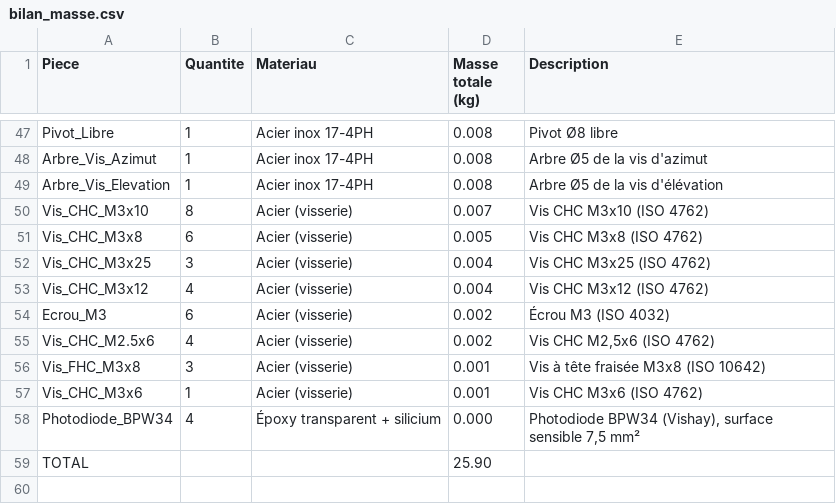
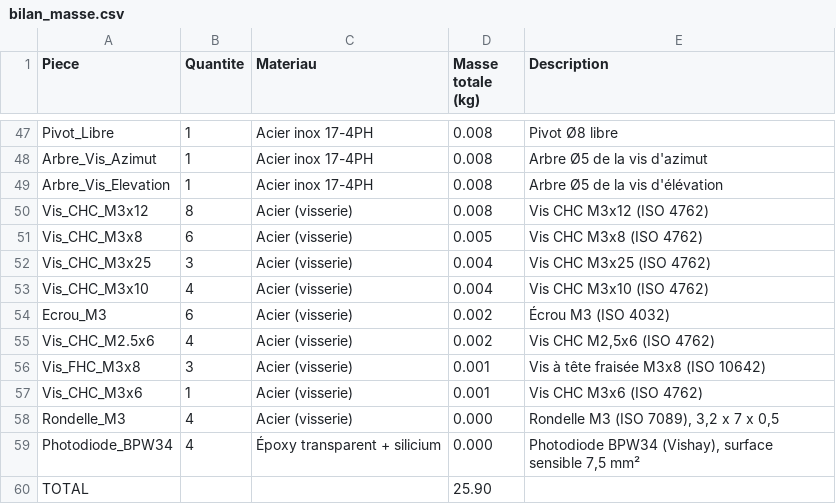
Before and after one commit to Gabrixl-m/tracker-solaire-lunaire-l3spi, a CSV file: docs/bilan_masse.csv, drawn as a sheet; only a part is shown, gaps mark what is left out.

```diff
--- a/docs/bilan_masse.csv
+++ b/docs/bilan_masse.csv
@@ -49,6 +49,6 @@ Arbre_Vis_Azimut;1;Acier inox 17-4PH;0.008;Arbre Ø5 de la vis d'azimut
 Arbre_Vis_Elevation;1;Acier inox 17-4PH;0.008;Arbre Ø5 de la vis d'élévation
-Vis_CHC_M3x10;8;Acier (visserie);0.007;Vis CHC M3x10 (ISO 4762)
+Vis_CHC_M3x12;8;Acier (visserie);0.008;Vis CHC M3x12 (ISO 4762)
 Vis_CHC_M3x8;6;Acier (visserie);0.005;Vis CHC M3x8 (ISO 4762)
 Vis_CHC_M3x25;3;Acier (visserie);0.004;Vis CHC M3x25 (ISO 4762)
-Vis_CHC_M3x12;4;Acier (visserie);0.004;Vis CHC M3x12 (ISO 4762)
+Vis_CHC_M3x10;4;Acier (visserie);0.004;Vis CHC M3x10 (ISO 4762)
 Ecrou_M3;6;Acier (visserie);0.002;Écrou M3 (ISO 4032)
@@ -57,2 +57,3 @@ Vis_FHC_M3x8;3;Acier (visserie);0.001;Vis à tête fraisée M3x8 (ISO 10642)
 Vis_CHC_M3x6;1;Acier (visserie);0.001;Vis CHC M3x6 (ISO 4762)
+Rondelle_M3;4;Acier (visserie);0.000;Rondelle M3 (ISO 7089), 3,2 x 7 x 0,5
 Photodiode_BPW34;4;Époxy transparent + silicium;0.000;Photodiode BPW34 (Vishay), surface sensible 7,5 mm²
```
Also changed, not shown: 26 other files.
